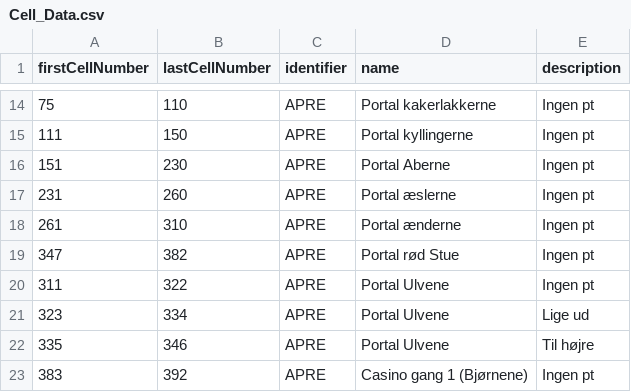
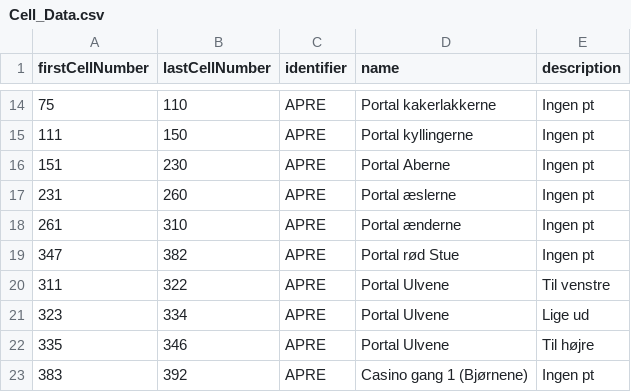
Before and after one commit to Ultimate15k/FreakyvilleAddon-Data, a CSV file: Cell_Data.csv, drawn as a sheet; only a part is shown, gaps mark what is left out.

Commit message:
Update Cell_Data.csv
Fixed one of ulvene location message

```diff
--- a/Cell_Data.csv
+++ b/Cell_Data.csv
@@ -19,3 +19,3 @@ firstCellNumber,lastCellNumber,identifier,name,description
 347,382,APRE,Portal rød Stue,Ingen pt
-311,322,APRE,Portal Ulvene,Ingen pt
+311,322,APRE,Portal Ulvene,Til venstre
 323,334,APRE,Portal Ulvene,Lige ud
```
